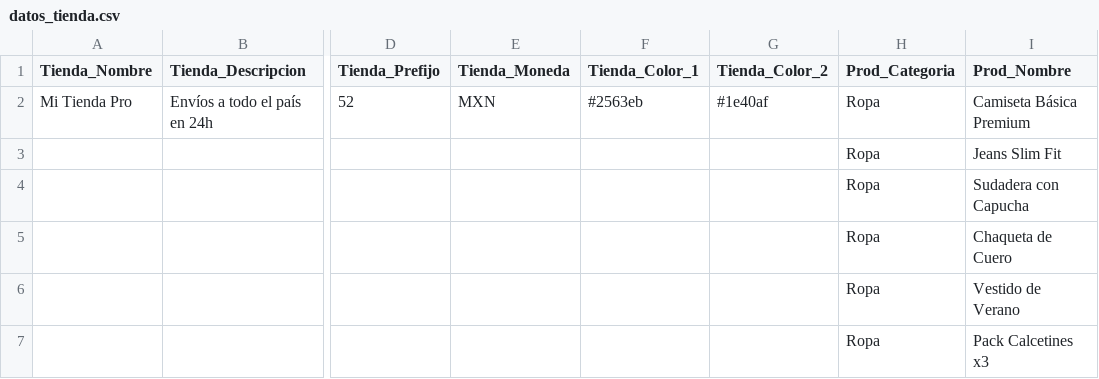
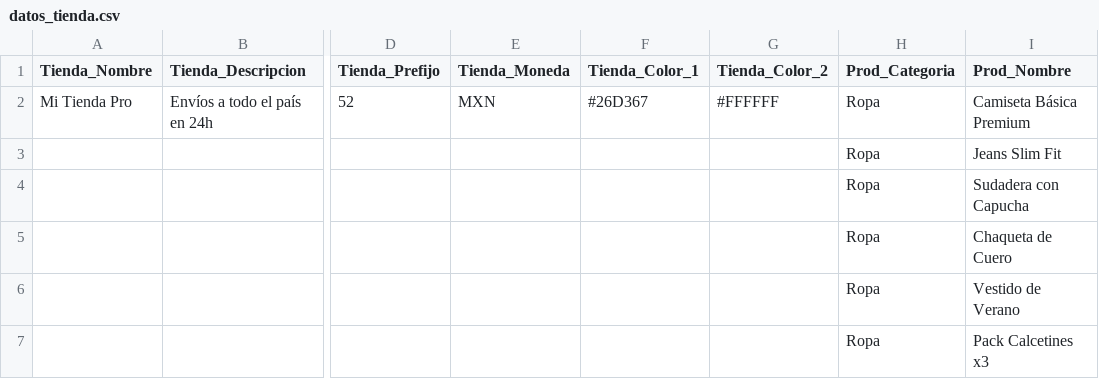
Before and after one commit to trescientospesos/Demotienda, a CSV file: datos_tienda.csv, drawn as a sheet; only a part is shown, gaps mark what is left out; the diff names each change by its address in the sheet, - before the commit and + after, or states it on an @@ line.

Commit message:
Update datos_tienda.csv

```diff
--- a/datos_tienda.csv
+++ b/datos_tienda.csv
-F2 (Tienda_Color_1): #2563eb
+F2 (Tienda_Color_1): #26D367
-G2 (Tienda_Color_2): #1e40af
+G2 (Tienda_Color_2): #FFFFFF
```
